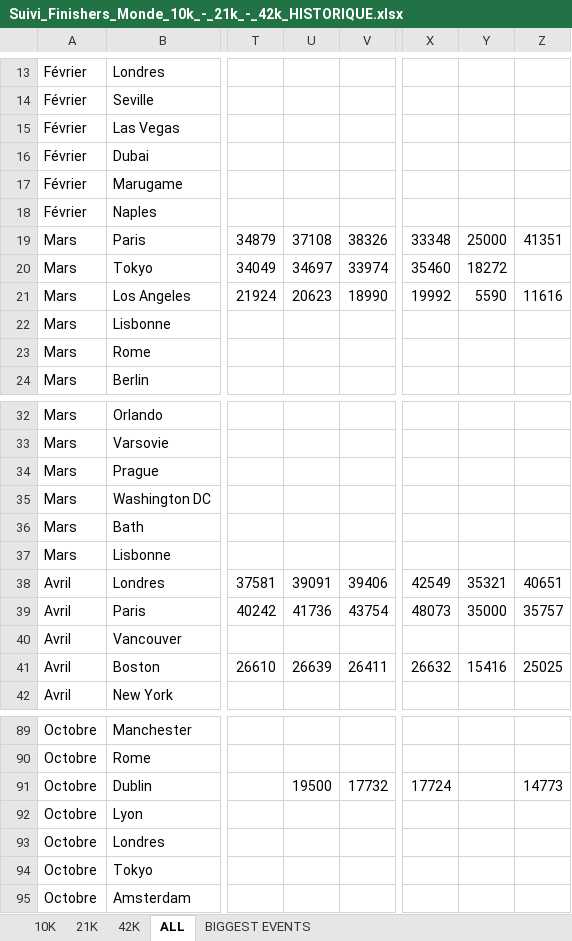
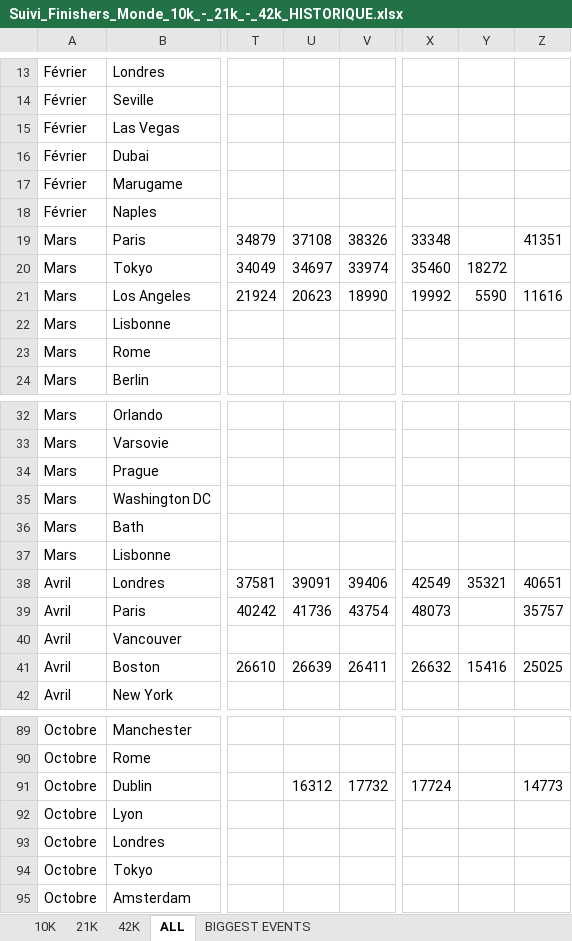
Before and after one commit to mathbrn/datapace-dashboard, an Excel workbook: Suivi_Finishers_Monde_10k_-_21k_-_42k_HISTORIQUE.xlsx, sheet ALL, drawn as a sheet; only a part is shown, gaps mark what is left out; values as stored, in another font and other column widths than the file's, no borders; the diff covers the shown part only; the diff names each change by its address in the sheet, - before the commit and + after, or states it on an @@ line.

```diff
--- a/Suivi_Finishers_Monde_10k_-_21k_-_42k_HISTORIQUE.xlsx (sheet ALL)
+++ b/Suivi_Finishers_Monde_10k_-_21k_-_42k_HISTORIQUE.xlsx (sheet ALL)
-Y19: 25000
+Y19: (empty)
-Y39: 35000
+Y39: (empty)
-U91: 19500
+U91: 16312
```
Also changed, not shown: 22 edited cells elsewhere in this sheet, 1 other file.
